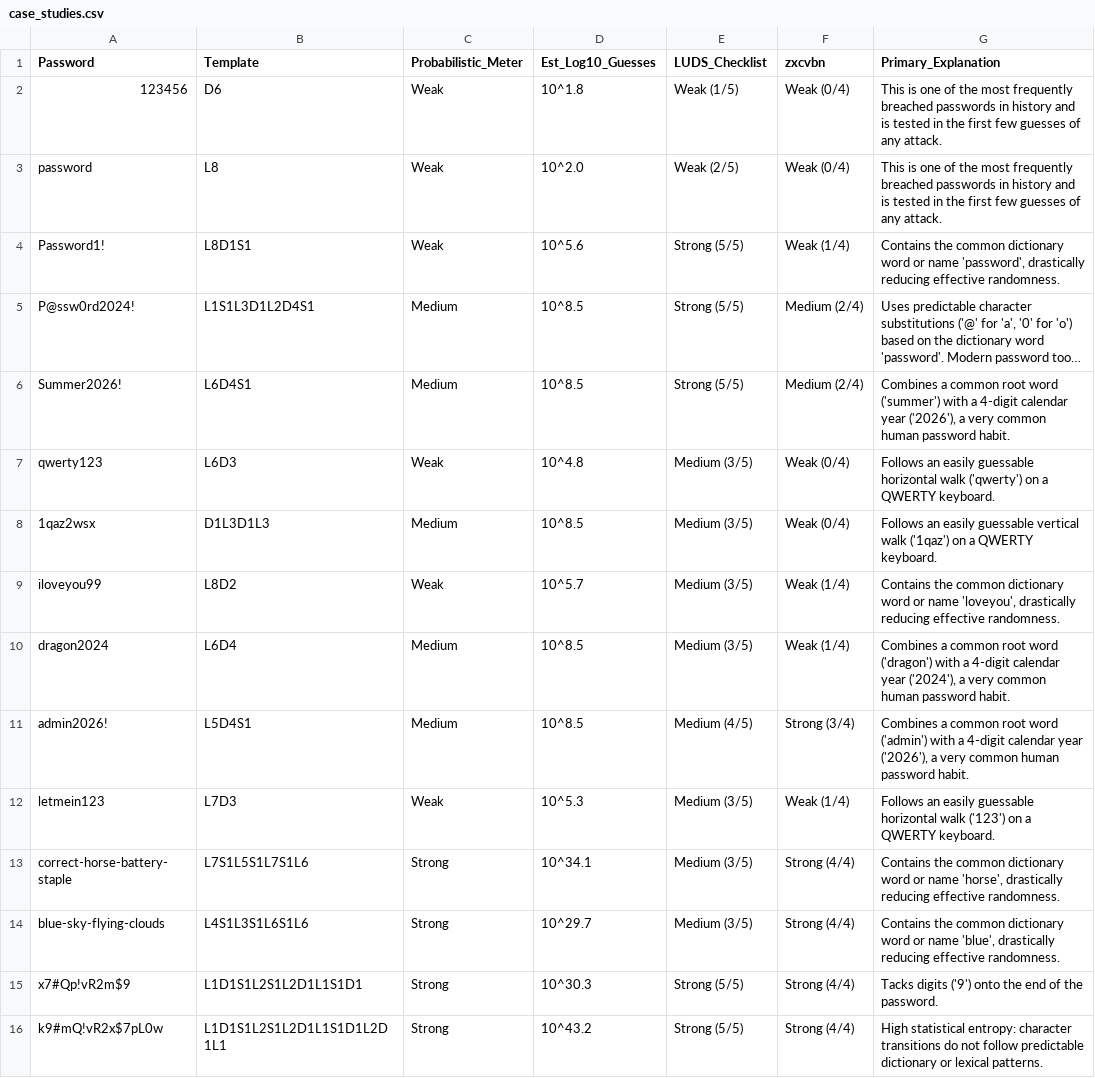
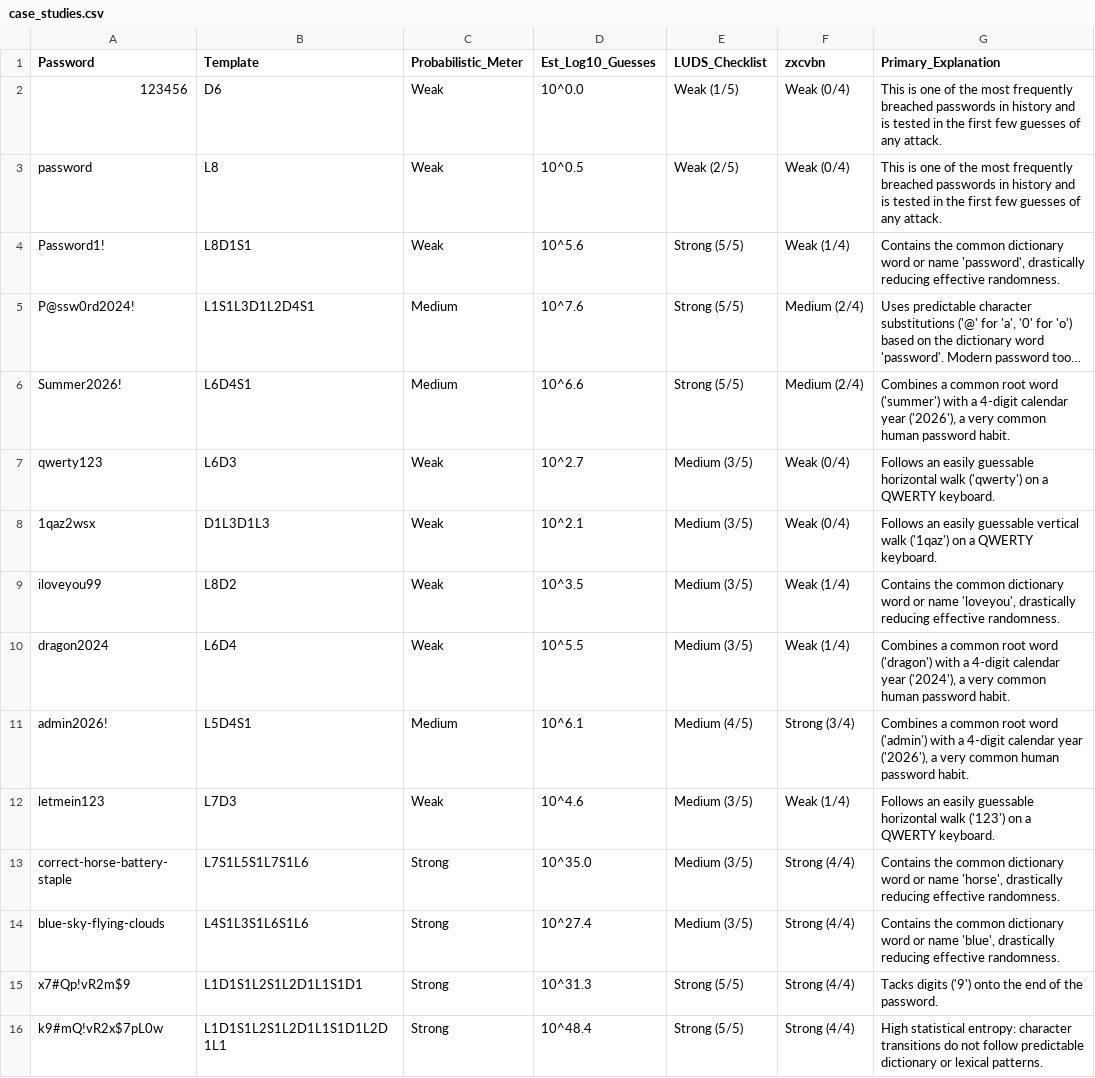
Before and after one commit to Mohib79/Clarity, a CSV file: reports/results/case_studies.csv, drawn as a sheet; long unchanged cells end in …; the diff names each change by its address in the sheet, - before the commit and + after, or states it on an @@ line.

```diff
--- a/reports/results/case_studies.csv
+++ b/reports/results/case_studies.csv
-D2 (Est_Log10_Guesses): 10^1.8
+D2 (Est_Log10_Guesses): 10^0.0
-D3 (Est_Log10_Guesses): 10^2.0
+D3 (Est_Log10_Guesses): 10^0.5
-D5 (Est_Log10_Guesses): 10^8.5
+D5 (Est_Log10_Guesses): 10^7.6
-D6 (Est_Log10_Guesses): 10^8.5
+D6 (Est_Log10_Guesses): 10^6.6
-D7 (Est_Log10_Guesses): 10^4.8
+D7 (Est_Log10_Guesses): 10^2.7
-C8 (Probabilistic_Meter): Medium
+C8 (Probabilistic_Meter): Weak
-D8 (Est_Log10_Guesses): 10^8.5
+D8 (Est_Log10_Guesses): 10^2.1
-D9 (Est_Log10_Guesses): 10^5.7
+D9 (Est_Log10_Guesses): 10^3.5
-C10 (Probabilistic_Meter): Medium
+C10 (Probabilistic_Meter): Weak
-D10 (Est_Log10_Guesses): 10^8.5
+D10 (Est_Log10_Guesses): 10^5.5
-D11 (Est_Log10_Guesses): 10^8.5
+D11 (Est_Log10_Guesses): 10^6.1
-D12 (Est_Log10_Guesses): 10^5.3
+D12 (Est_Log10_Guesses): 10^4.6
-D13 (Est_Log10_Guesses): 10^34.1
+D13 (Est_Log10_Guesses): 10^35.0
-D14 (Est_Log10_Guesses): 10^29.7
+D14 (Est_Log10_Guesses): 10^27.4
-D15 (Est_Log10_Guesses): 10^30.3
+D15 (Est_Log10_Guesses): 10^31.3
-D16 (Est_Log10_Guesses): 10^43.2
+D16 (Est_Log10_Guesses): 10^48.4
```
Also changed, not shown: reports/results/meter_comparison.csv, reports/results/model_eval.csv, 36 other files.
